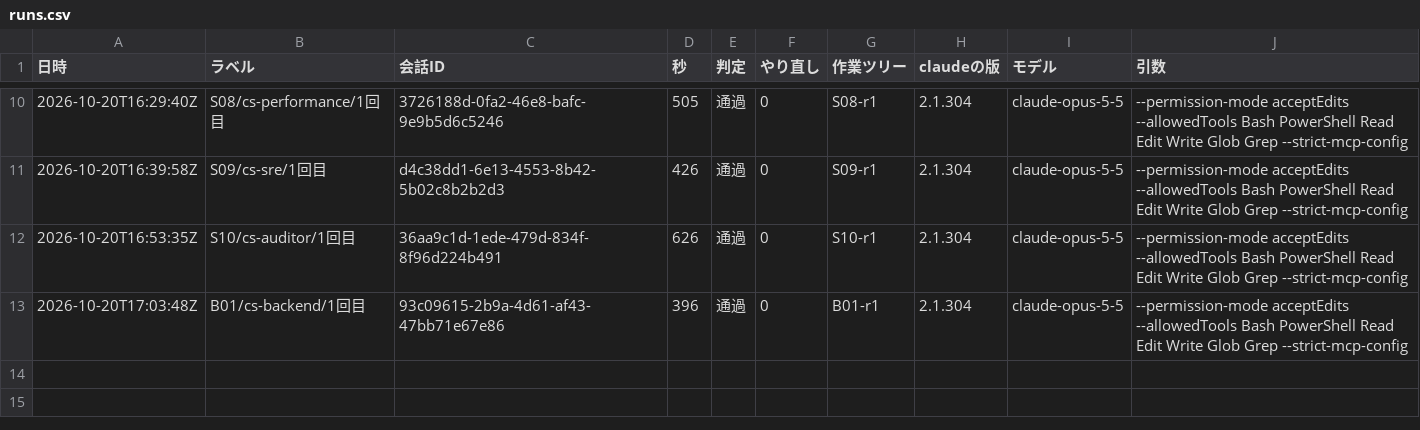
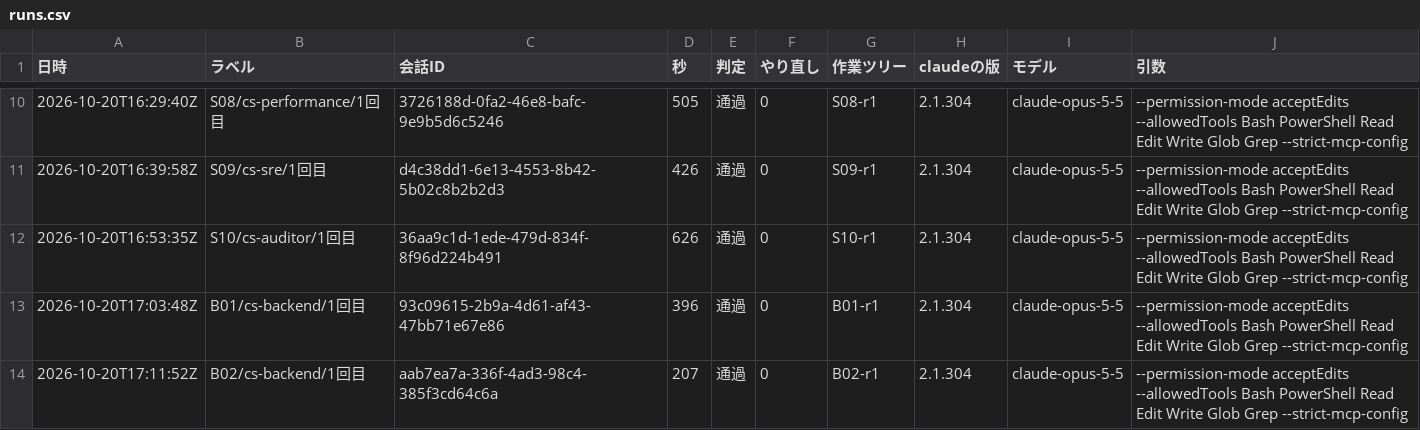
Before and after one commit to kazumasamatsumoto/sap-commerce-token-bench, a CSV file: bench/results/runs.csv, drawn as a sheet; only a part is shown, gaps mark what is left out.

```diff
--- a/bench/results/runs.csv
+++ b/bench/results/runs.csv
@@ -13 +13,2 @@
 2026-10-20T17:03:48Z,B01/cs-backend/1回目,93c09615-2b9a-4d61-af43-47bb71e67e86,396,通過,0,B01-r1,2.1.304,claude-opus-5-5,"--permission-mode acceptEdits --allowedTools Bash PowerShell Read Edit Write Glob Grep --strict-mcp-config"
+2026-10-20T17:11:52Z,B02/cs-backend/1回目,aab7ea7a-336f-4ad3-98c4-385f3cd64c6a,207,通過,0,B02-r1,2.1.304,claude-opus-5-5,"--permission-mode acceptEdits --allowedTools Bash PowerShell Read Edit Write Glob Grep --strict-mcp-config"
```
Also changed, not shown: bench/results/cost-by-agent.csv, bench/results/cost-log.csv, 1 other file.
